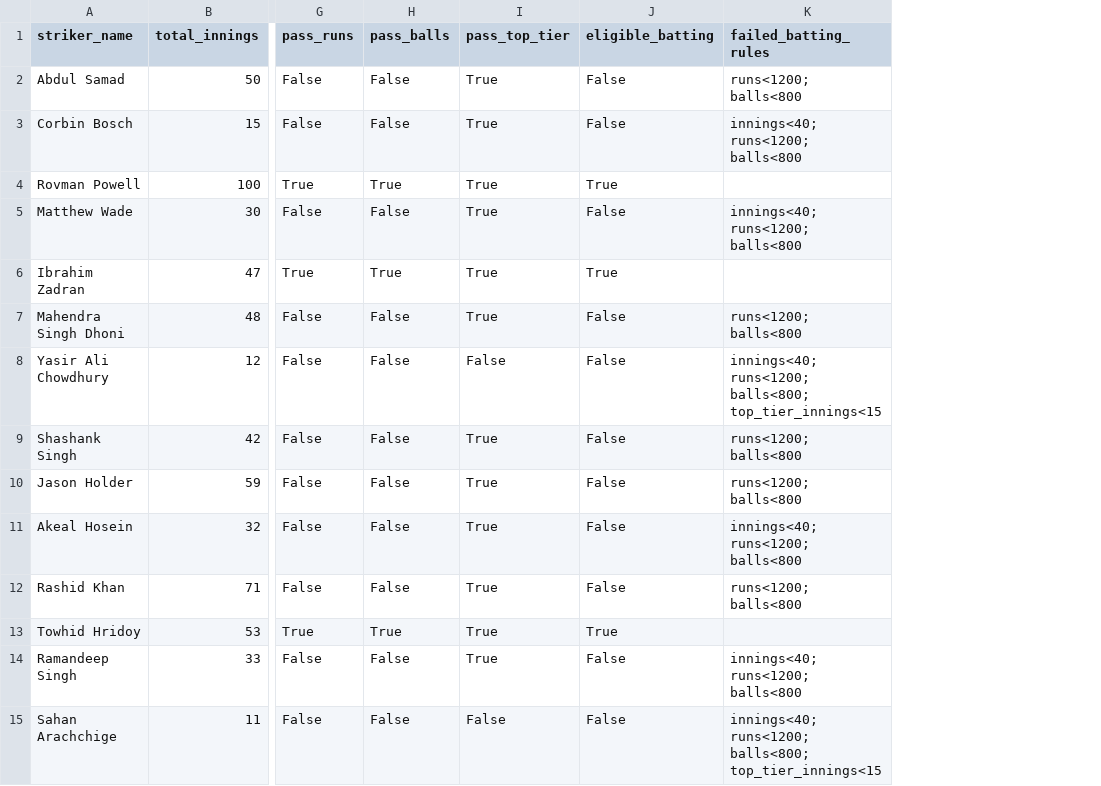
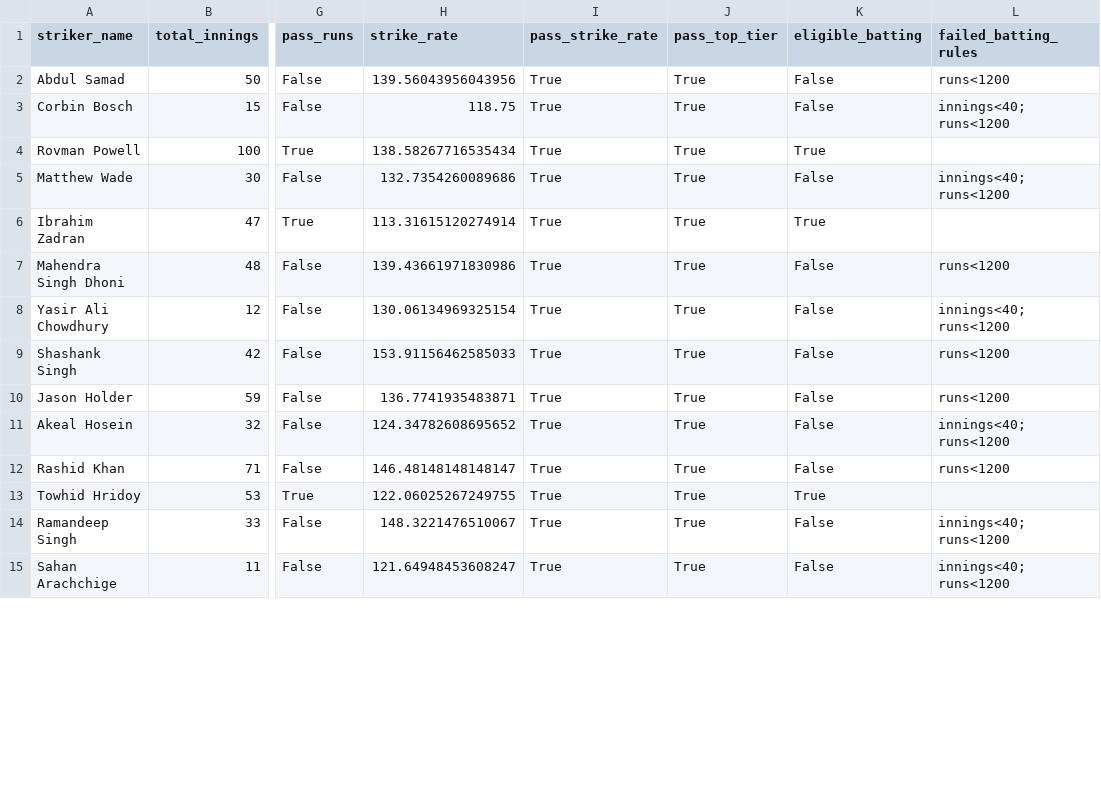
Before and after one commit to sreeyanskurup288/sreeyans_SupeRR, a CSV file: outputs/post_retention/batting_eligibility_audit.csv, drawn as a sheet; only a part is shown, gaps mark what is left out; removed rows and columns are numbered as before the commit, all else as after; the diff covers the shown part only; the diff names each change by its address in the sheet, - before the commit and + after, or states it on an @@ line.

```diff
--- a/outputs/post_retention/batting_eligibility_audit.csv
+++ b/outputs/post_retention/batting_eligibility_audit.csv
-column H (pass_balls), rows 2-15: False | False | True | False | True | False | False | False | False | False | False | True | False | False
+column H (strike_rate), rows 2-15: 139.56043956043956 | 118.75 | 138.58267716535434 | 132.7354260089686 | 113.31615120274914 | 139.43661971830986 | 130.06134969325154 | 153.91156462585033 | 136.7741935483871 | 124.34782608695652 | 146.48148148148147 | 122.06025267249755 | 148.3221476510067 | 121.64948453608247
+column I (pass_strike_rate), rows 2-15: all True
-L2 (failed_batting_rules): runs<1200; balls<800
+L2 (failed_batting_rules): runs<1200
-L3 (failed_batting_rules): innings<40; runs<1200; balls<800
+L3 (failed_batting_rules): innings<40; runs<1200
-L5 (failed_batting_rules): innings<40; runs<1200; balls<800
+L5 (failed_batting_rules): innings<40; runs<1200
-L7 (failed_batting_rules): runs<1200; balls<800
+L7 (failed_batting_rules): runs<1200
-J8 (pass_top_tier): False
+J8 (pass_top_tier): True
-L8 (failed_batting_rules): innings<40; runs<1200; balls<800; top_tier_innings<15
+L8 (failed_batting_rules): innings<40; runs<1200
-L9:L10 (failed_batting_rules): runs<1200; balls<800
+L9:L10 (failed_batting_rules): runs<1200
-L11 (failed_batting_rules): innings<40; runs<1200; balls<800
+L11 (failed_batting_rules): innings<40; runs<1200
-L12 (failed_batting_rules): runs<1200; balls<800
+L12 (failed_batting_rules): runs<1200
-L14 (failed_batting_rules): innings<40; runs<1200; balls<800
+L14 (failed_batting_rules): innings<40; runs<1200
-J15 (pass_top_tier): False
+J15 (pass_top_tier): True
-L15 (failed_batting_rules): innings<40; runs<1200; balls<800; top_tier_innings<15
+L15 (failed_batting_rules): innings<40; runs<1200
```
Also changed, not shown: 62 edited cells elsewhere in this file, outputs/post_retention/bowling_eligibility_audit.csv, outputs/post_retention/post_retention_batting_ppi.csv, 8 other files.
